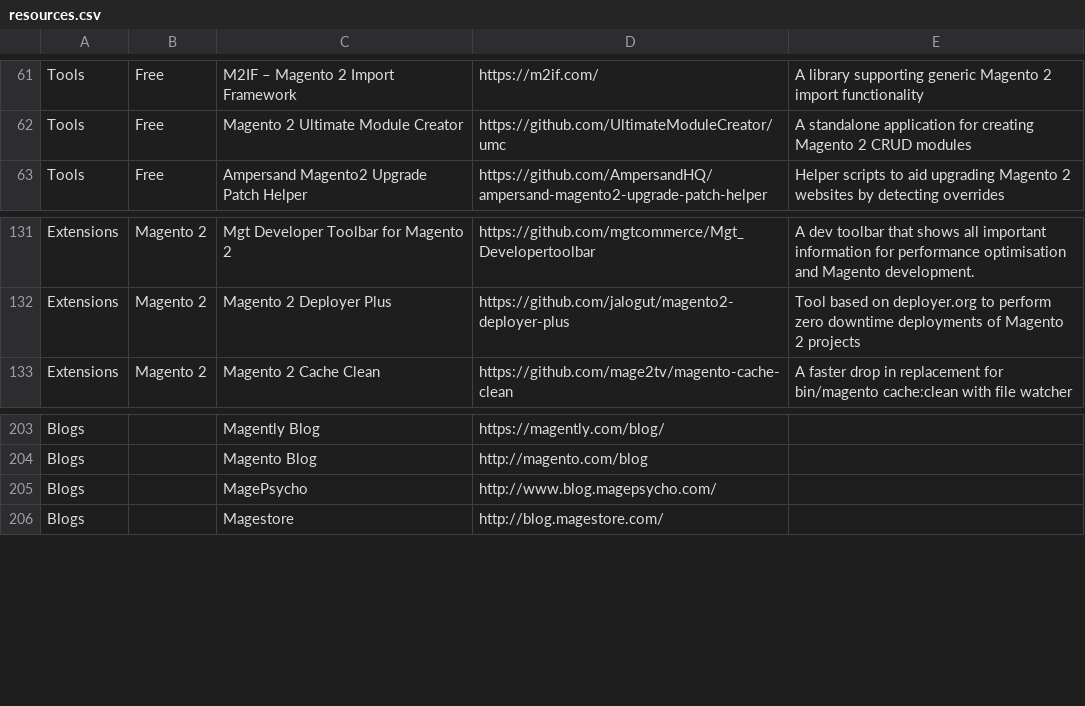
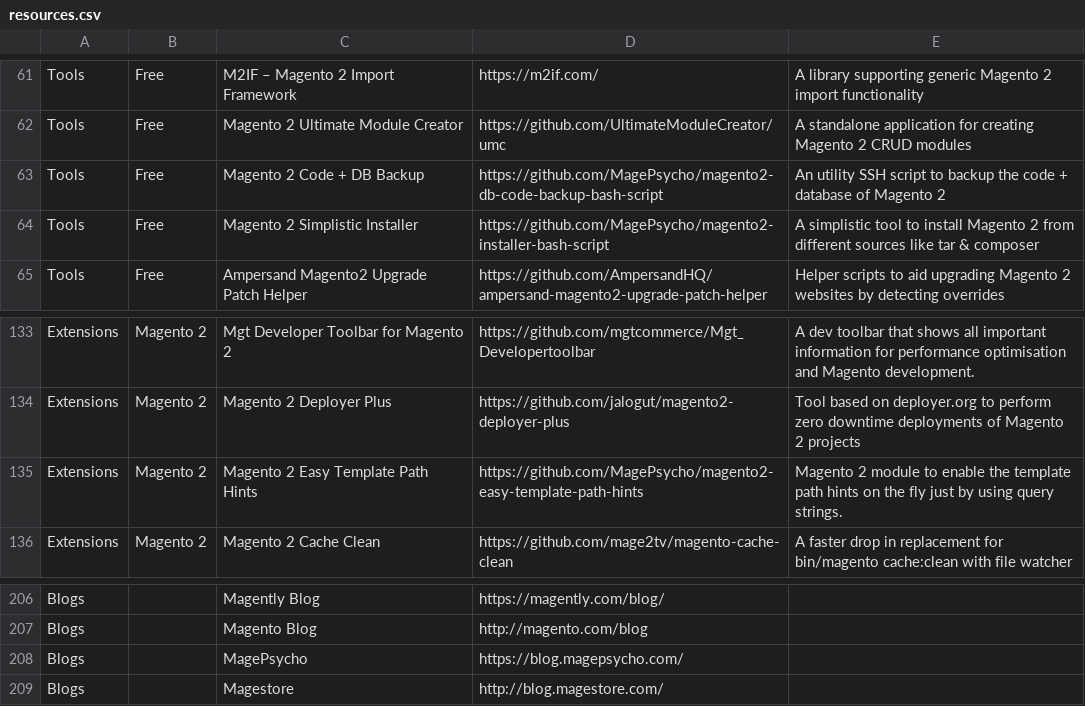
Before and after one commit to aleron75/mageres, a CSV file: resources.csv, drawn as a sheet; only a part is shown, gaps mark what is left out.

Commit message:
Added Free tools + extension

```diff
--- a/resources.csv
+++ b/resources.csv
@@ -62,2 +62,4 @@ Tools,Free,M2IF – Magento 2 Import Framework,https://m2if.com/,A library suppo
 Tools,Free,Magento 2 Ultimate Module Creator,https://github.com/UltimateModuleCreator/umc,A standalone application for creating Magento 2 CRUD modules
+Tools,Free,Magento 2 Code + DB Backup,https://github.com/MagePsycho/magento2-db-code-backup-bash-script,An utility SSH script to backup the code + database of Magento 2
+Tools,Free,Magento 2 Simplistic Installer,https://github.com/MagePsycho/magento2-installer-bash-script,A simplistic tool to install Magento 2 from different sources like tar & composer
 Tools,Free,Ampersand Magento2 Upgrade Patch Helper,https://github.com/AmpersandHQ/ampersand-magento2-upgrade-patch-helper,Helper scripts to aid upgrading Magento 2 websites by detecting overrides
@@ -132,2 +134,3 @@ Extensions,Magento 2,Mgt Developer Toolbar for Magento 2,https://github.com/mgtc
 Extensions,Magento 2,Magento 2 Deployer Plus,https://github.com/jalogut/magento2-deployer-plus,Tool based on deployer.org to perform zero downtime deployments of Magento 2 projects
+Extensions,Magento 2,Magento 2 Easy Template Path Hints,https://github.com/MagePsycho/magento2-easy-template-path-hints,Magento 2 module to enable the template path hints on the fly just by using query strings.
 Extensions,Magento 2,Magento 2 Cache Clean,https://github.com/mage2tv/magento-cache-clean,A faster drop in replacement for bin/magento cache:clean with file watcher
@@ -204,3 +207,3 @@ Blogs,,Magently Blog,https://magently.com/blog/,
 Blogs,,Magento Blog,http://magento.com/blog,
-Blogs,,MagePsycho,http://www.blog.magepsycho.com/,
+Blogs,,MagePsycho,https://blog.magepsycho.com/,
 Blogs,,Magestore,http://blog.magestore.com/,
```
Also changed, not shown: 1 other file.
